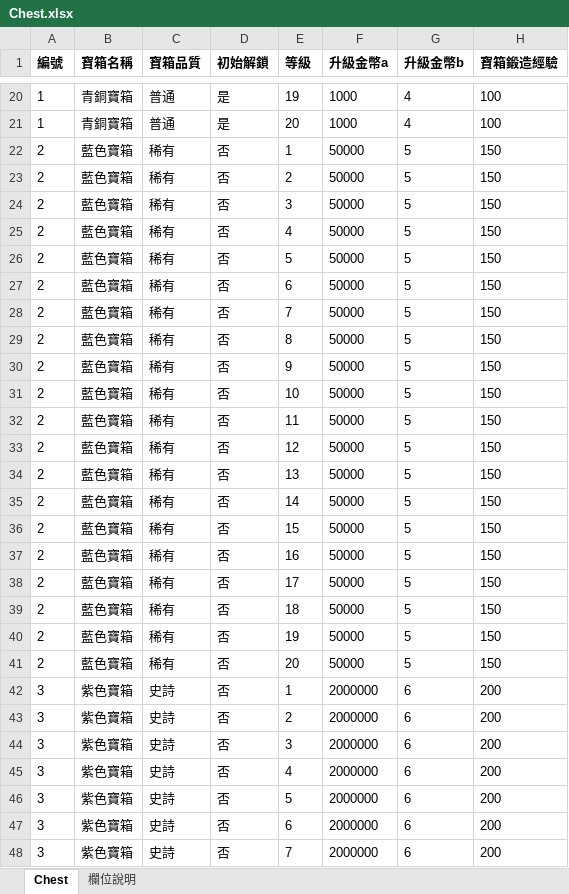
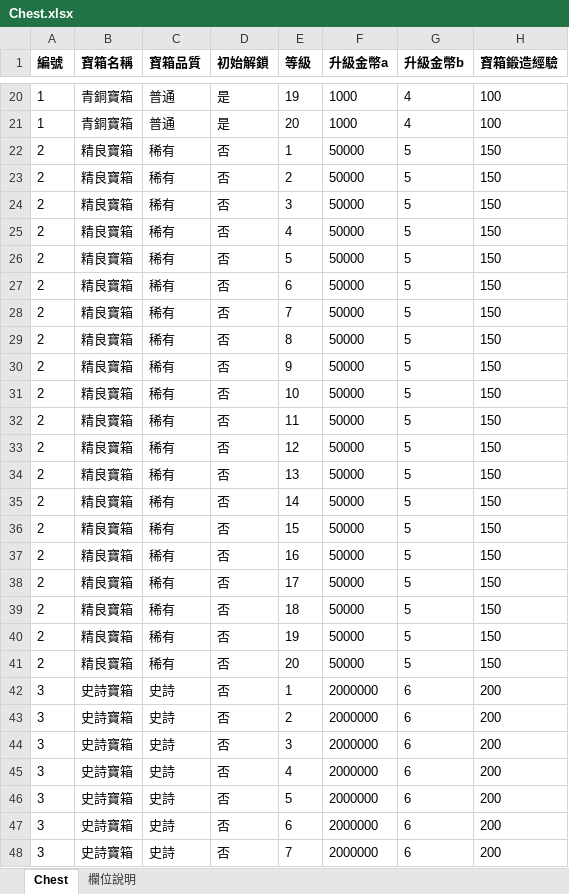
Before and after one commit to myKOF/Idle-RPG, an Excel workbook: config/Excel/Chest.xlsx, sheet Chest, drawn as a sheet; only a part is shown, gaps mark what is left out; values as stored, in another font and other column widths than the file's, no borders; the diff covers the shown part only; the diff names each change by its address in the sheet, - before the commit and + after, or states it on an @@ line.

```diff
--- a/config/Excel/Chest.xlsx (sheet Chest)
+++ b/config/Excel/Chest.xlsx (sheet Chest)
-B22:B41 (寶箱名稱): 藍色寶箱
+B22:B41 (寶箱名稱): 精良寶箱
-B42:B48 (寶箱名稱): 紫色寶箱
+B42:B48 (寶箱名稱): 史詩寶箱
```
Also changed, not shown: 53 edited cells elsewhere in this sheet, 16 other files.
